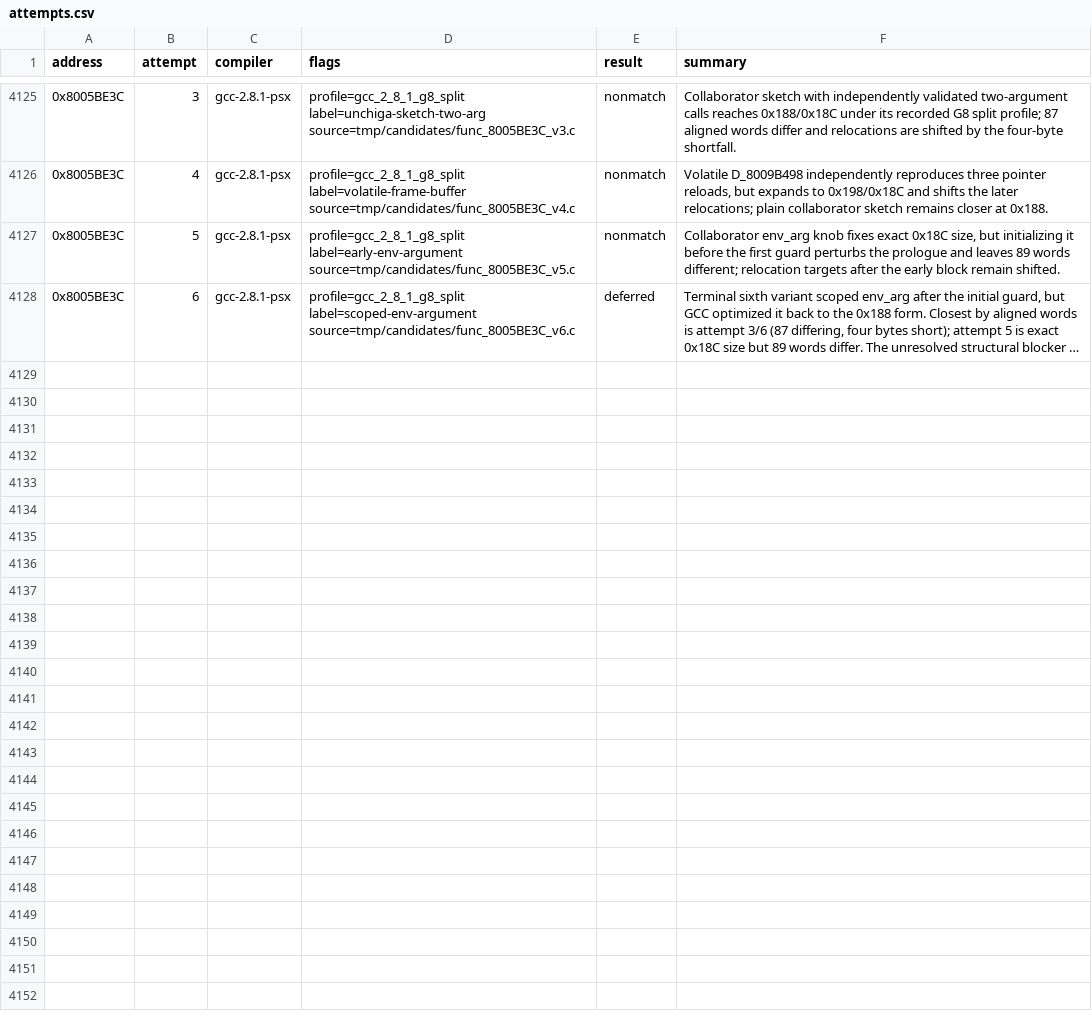
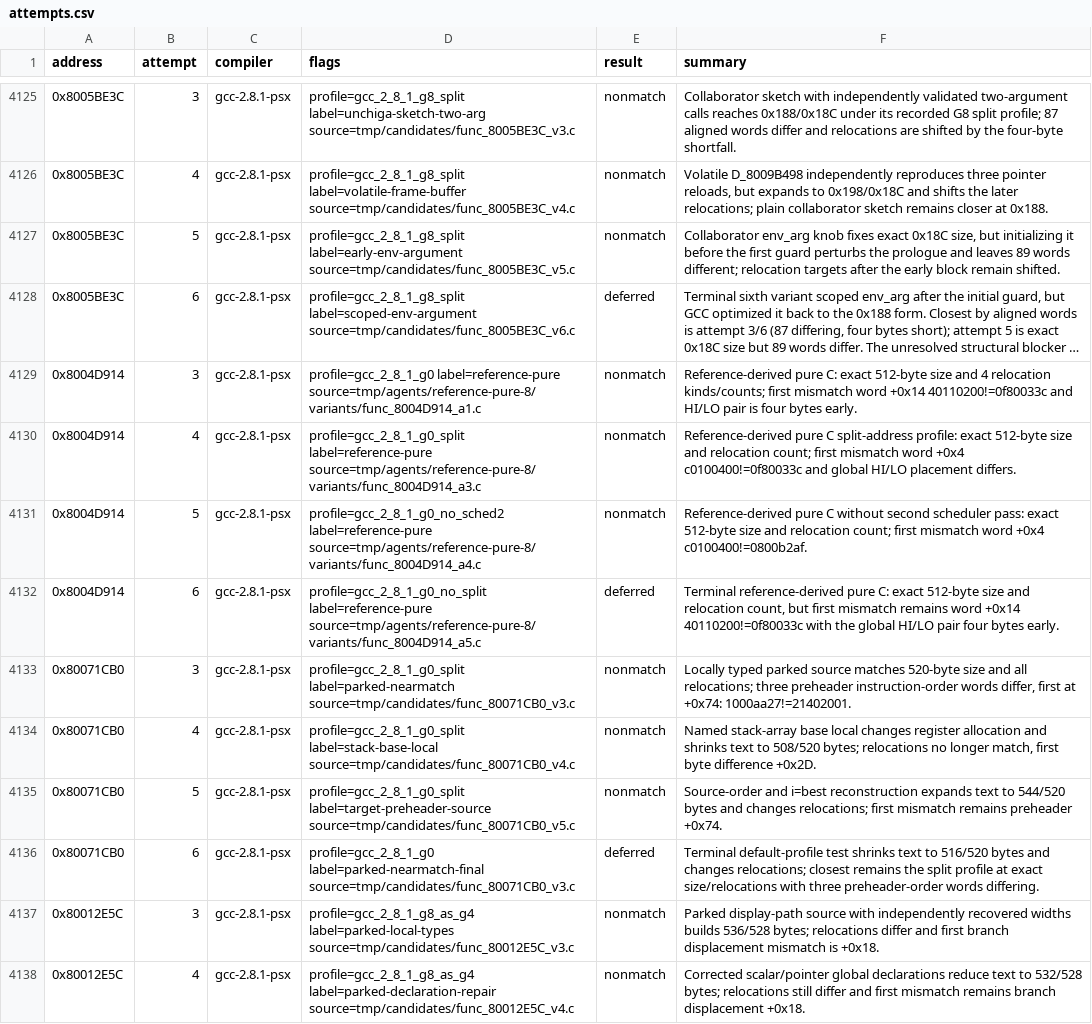
Before and after one commit to MaChInEgUn3/memories-decomp, a CSV file: config/slus_01411/attempts.csv, drawn as a sheet; only a part is shown, gaps mark what is left out; long unchanged cells end in …; the diff covers the shown part only; the diff names each change by its address in the sheet, - before the commit and + after, or states it on an @@ line.

```diff
--- a/config/slus_01411/attempts.csv
+++ b/config/slus_01411/attempts.csv
+row 4129: 0x8004D914 | 3 | gcc-2.8.1-psx | profile=gcc_2_8_1_g0 label=reference-pure source=tmp/agents/reference-pure-8/variants/func_8004D914_a1.c | nonmatch | Reference-derived pure C: exact 512-byte size and 4 relocation kinds/counts; first mismatch word +0x14 40110200!=0f80033c and HI/LO pair is four bytes early.
+row 4130: 0x8004D914 | 4 | gcc-2.8.1-psx | profile=gcc_2_8_1_g0_split label=reference-pure source=tmp/agents/reference-pure-8/variants/func_8004D914_a3.c | nonmatch | Reference-derived pure C split-address profile: exact 512-byte size and relocation count; first mismatch word +0x4 c0100400!=0f80033c and global HI/LO placement differs.
+row 4131: 0x8004D914 | 5 | gcc-2.8.1-psx | profile=gcc_2_8_1_g0_no_sched2 label=reference-pure source=tmp/agents/reference-pure-8/variants/func_8004D914_a4.c | nonmatch | Reference-derived pure C without second scheduler pass: exact 512-byte size and relocation count; first mismatch word +0x4 c0100400!=0800b2af.
+row 4132: 0x8004D914 | 6 | gcc-2.8.1-psx | profile=gcc_2_8_1_g0_no_split label=reference-pure source=tmp/agents/reference-pure-8/variants/func_8004D914_a5.c | deferred | Terminal reference-derived pure C: exact 512-byte size and relocation count, but first mismatch remains word +0x14 40110200!=0f80033c with the global HI/LO pair four bytes early.
+row 4133: 0x80071CB0 | 3 | gcc-2.8.1-psx | profile=gcc_2_8_1_g0_split label=parked-nearmatch source=tmp/candidates/func_80071CB0_v3.c | nonmatch | Locally typed parked source matches 520-byte size and all relocations; three preheader instruction-order words differ, first at +0x74: 1000aa27!=21402001.
+row 4134: 0x80071CB0 | 4 | gcc-2.8.1-psx | profile=gcc_2_8_1_g0_split label=stack-base-local source=tmp/candidates/func_80071CB0_v4.c | nonmatch | Named stack-array base local changes register allocation and shrinks text to 508/520 bytes; relocations no longer match, first byte difference +0x2D.
+row 4135: 0x80071CB0 | 5 | gcc-2.8.1-psx | profile=gcc_2_8_1_g0_split label=target-preheader-source source=tmp/candidates/func_80071CB0_v5.c | nonmatch | Source-order and i=best reconstruction expands text to 544/520 bytes and changes relocations; first mismatch remains preheader +0x74.
+row 4136: 0x80071CB0 | 6 | gcc-2.8.1-psx | profile=gcc_2_8_1_g0 label=parked-nearmatch-final source=tmp/candidates/func_80071CB0_v3.c | deferred | Terminal default-profile test shrinks text to 516/520 bytes and changes relocations; closest remains the split profile at exact size/relocations with three preheader-order words differing.
+row 4137: 0x80012E5C | 3 | gcc-2.8.1-psx | profile=gcc_2_8_1_g8_as_g4 label=parked-local-types source=tmp/candidates/func_80012E5C_v3.c | nonmatch | Parked display-path source with independently recovered widths builds 536/528 bytes; relocations differ and first branch displacement mismatch is +0x18.
+row 4138: 0x80012E5C | 4 | gcc-2.8.1-psx | profile=gcc_2_8_1_g8_as_g4 label=parked-declaration-repair source=tmp/candidates/func_80012E5C_v4.c | nonmatch | Corrected scalar/pointer global declarations reduce text to 532/528 bytes; relocations still differ and first mismatch remains branch displacement +0x18.
```
Also changed, not shown: 10 added rows elsewhere in this file.
